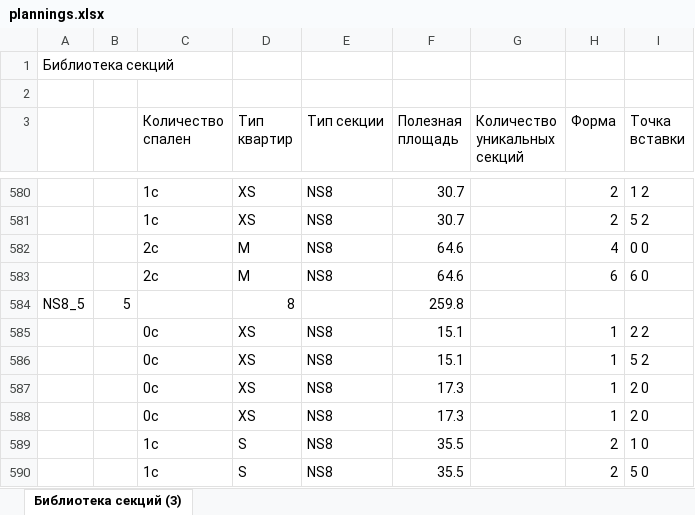
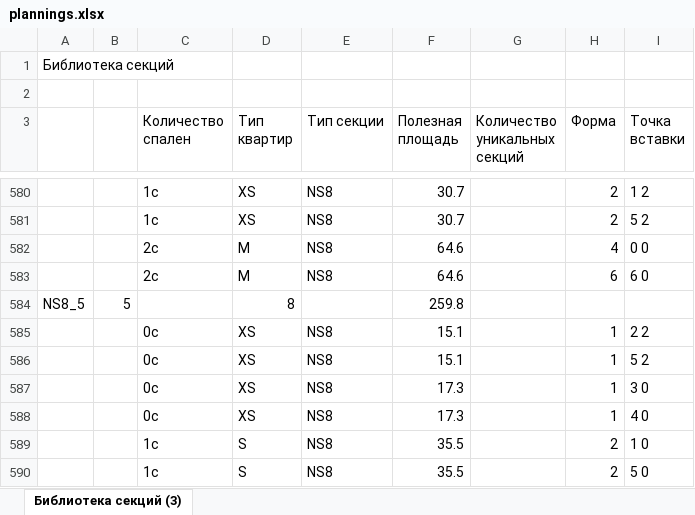
Before and after one commit to polyvinilacet/plannings_cfg, an Excel workbook: plannings.xlsx, sheet Библиотека секций (3), drawn as a sheet; only a part is shown, gaps mark what is left out; values as stored, in another font and other column widths than the file's, no borders; the diff names each change by its address in the sheet, - before the commit and + after, or states it on an @@ line.

Commit message:
Add files via upload

```diff
--- a/plannings.xlsx (sheet Библиотека секций (3))
+++ b/plannings.xlsx (sheet Библиотека секций (3))
-I587 (Точка вставки): 2 0
+I587 (Точка вставки): 3 0
-I588 (Точка вставки): 2 0
+I588 (Точка вставки): 4 0
```
